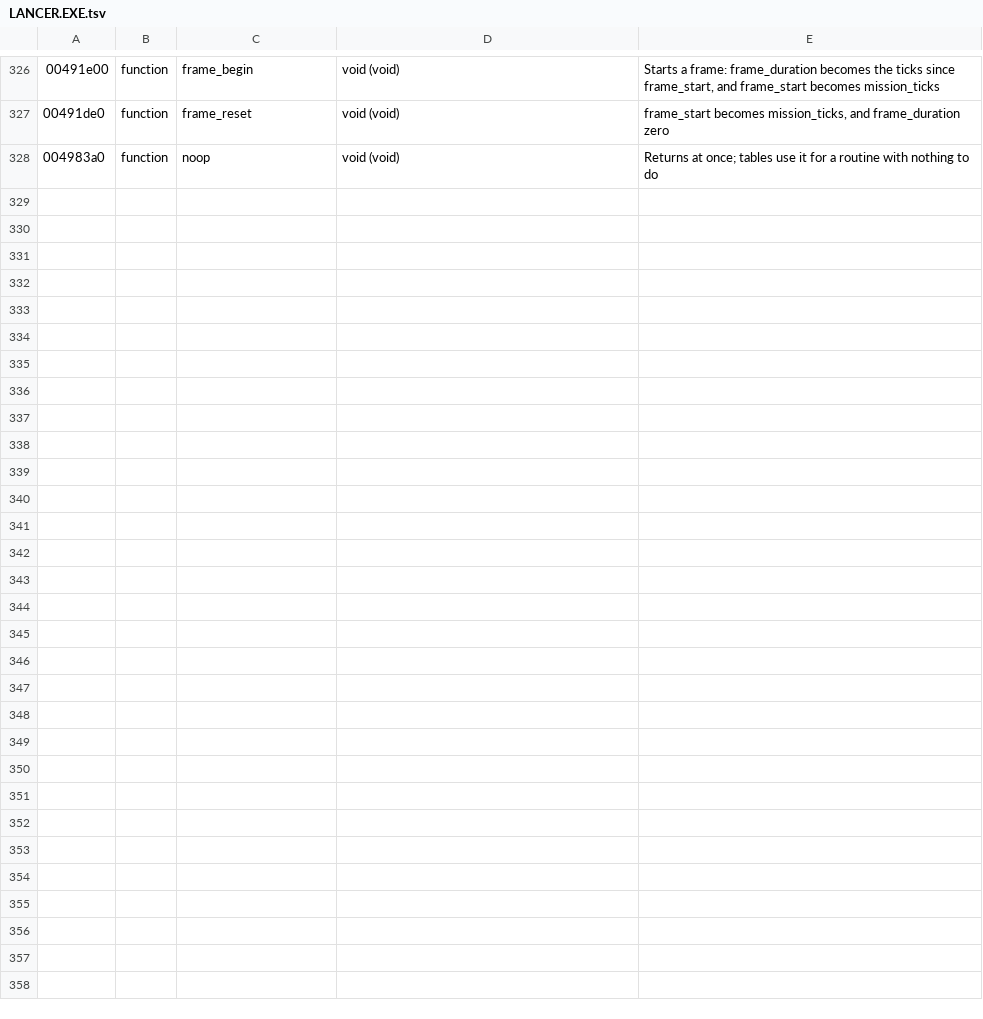
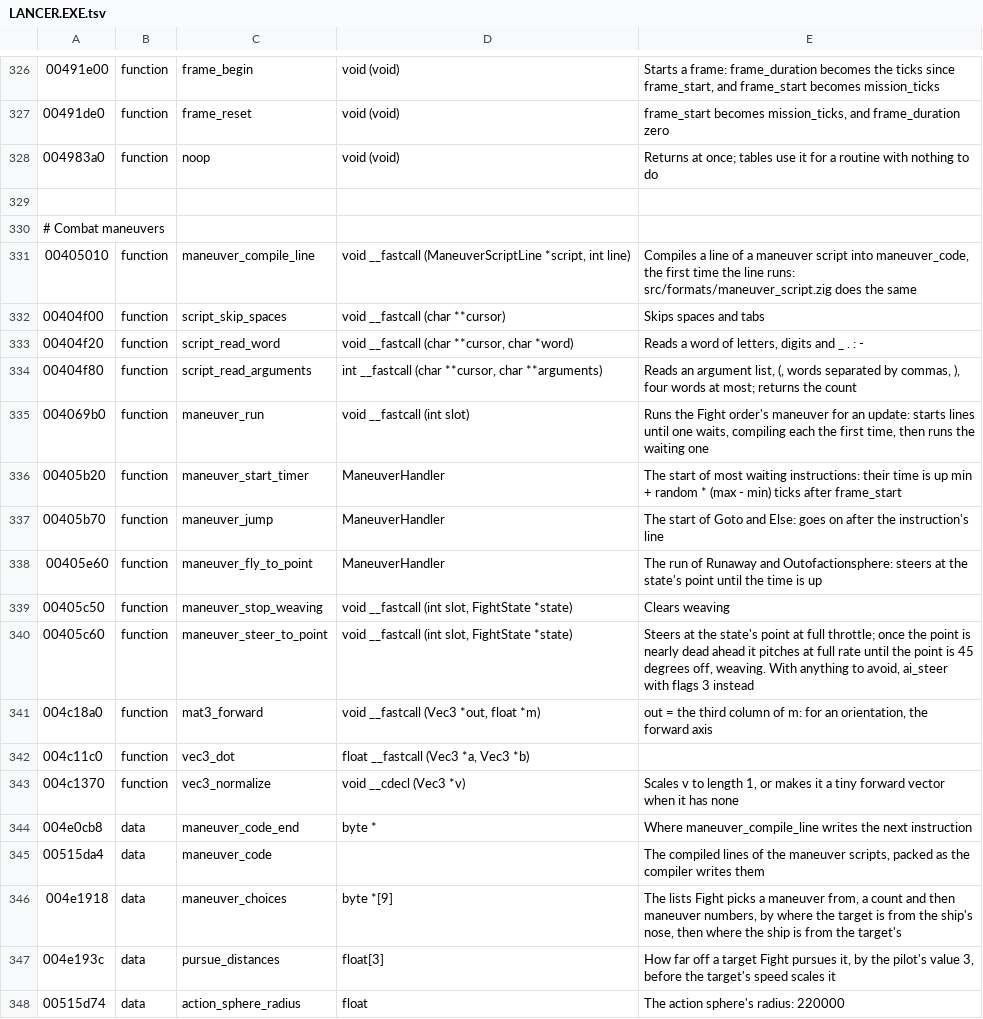
Before and after one commit to vdmkenny/openreliant, a TSV file: ghidra/names/LANCER.EXE.tsv, drawn as a sheet; only a part is shown, gaps mark what is left out; the diff covers the shown part only; the diff names each change by its address in the sheet, - before the commit and + after, or states it on an @@ line.

Commit message:
Read the combat maneuvers and their script language
Fight runs maneuvers, ten of them, each a script in the developers' own
small language: labels and Goto, If Goingtocrash/Else/Endif, Wait,
SetPitch/Yaw/Roll/Speed with random ranges, Attack, Runaway, Cloak and
more. The payload compiles a line into byte records the first time it
runs it, and runs each opcode through a start and a run routine.

tablegen transcribes the maneuvers, their scripts, the opcode handlers
and Fight's choice grid into src/formats/maneuvers.zig (make
maneuver-tables). src/formats/maneuver_script.zig compiles the
language as the payload does, into a tagged union per line, and the
generated table compiles every script at build time. The Fight order's
state and data get their layouts, and the order state and entry data
become extern unions. docs/engine/maneuvers.md describes the language,
what each command does and how Fight chooses and aims.

DefineFunctions.java, run with the new ARGS of ghidra-run, defines
functions that auto-analysis missed so they can be read before naming.

```diff
--- a/ghidra/names/LANCER.EXE.tsv
+++ b/ghidra/names/LANCER.EXE.tsv
+row 329: (empty)
+row 330: # Combat maneuvers
+row 331: 00405010 | function | maneuver_compile_line | void __fastcall (ManeuverScriptLine *script, int line) | Compiles a line of a maneuver script into maneuver_code, the first time the line runs: src/formats/maneuver_script.zig does the same
+row 332: 00404f00 | function | script_skip_spaces | void __fastcall (char **cursor) | Skips spaces and tabs
+row 333: 00404f20 | function | script_read_word | void __fastcall (char **cursor, char *word) | Reads a word of letters, digits and _ . : -
+row 334: 00404f80 | function | script_read_arguments | int __fastcall (char **cursor, char **arguments) | Reads an argument list, (, words separated by commas, ), four words at most; returns the count
+row 335: 004069b0 | function | maneuver_run | void __fastcall (int slot) | Runs the Fight order's maneuver for an update: starts lines until one waits, compiling each the first time, then runs the waiting one
+row 336: 00405b20 | function | maneuver_start_timer | ManeuverHandler | The start of most waiting instructions: their time is up min + random * (max - min) ticks after frame_start
+row 337: 00405b70 | function | maneuver_jump | ManeuverHandler | The start of Goto and Else: goes on after the instruction's line
+row 338: 00405e60 | function | maneuver_fly_to_point | ManeuverHandler | The run of Runaway and Outofactionsphere: steers at the state's point until the time is up
+row 339: 00405c50 | function | maneuver_stop_weaving | void __fastcall (int slot, FightState *state) | Clears weaving
+row 340: 00405c60 | function | maneuver_steer_to_point | void __fastcall (int slot, FightState *state) | Steers at the state's point at full throttle; once the point is nearly dead ahead it pitches at full rate until the point is 45 degrees off, weaving. With anything to avoid, ai_steer with flags 3 instead
+row 341: 004c18a0 | function | mat3_forward | void __fastcall (Vec3 *out, float *m) | out = the third column of m: for an orientation, the forward axis
+row 342: 004c11c0 | function | vec3_dot | float __fastcall (Vec3 *a, Vec3 *b)
+row 343: 004c1370 | function | vec3_normalize | void __cdecl (Vec3 *v) | Scales v to length 1, or makes it a tiny forward vector when it has none
+row 344: 004e0cb8 | data | maneuver_code_end | byte * | Where maneuver_compile_line writes the next instruction
+row 345: 00515da4 | data | maneuver_code |  | The compiled lines of the maneuver scripts, packed as the compiler writes them
+row 346: 004e1918 | data | maneuver_choices | byte *[9] | The lists Fight picks a maneuver from, a count and then maneuver numbers, by where the target is from the ship's nose, then where the ship is from the target's
+row 347: 004e193c | data | pursue_distances | float[3] | How far off a target Fight pursues it, by the pilot's value 3, before the target's speed scales it
+row 348: 00515d74 | data | action_sphere_radius | float | The action sphere's radius: 220000
```
Also changed, not shown: 10 added rows elsewhere in this file, 18 other files.
